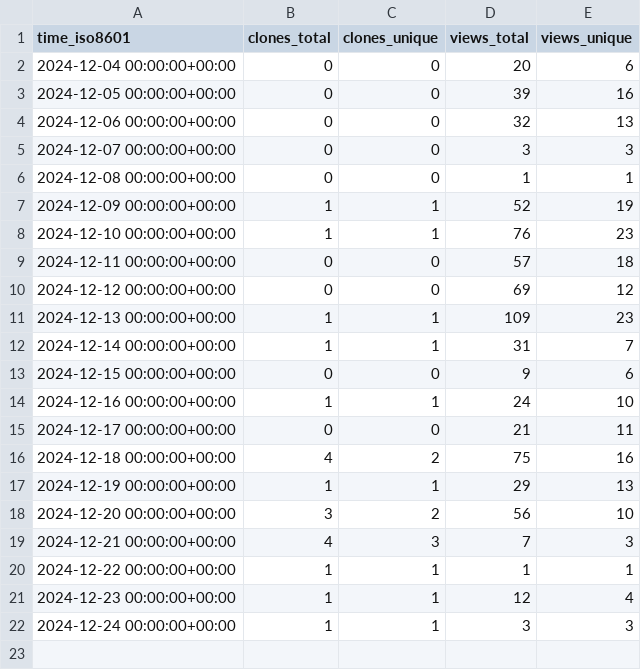
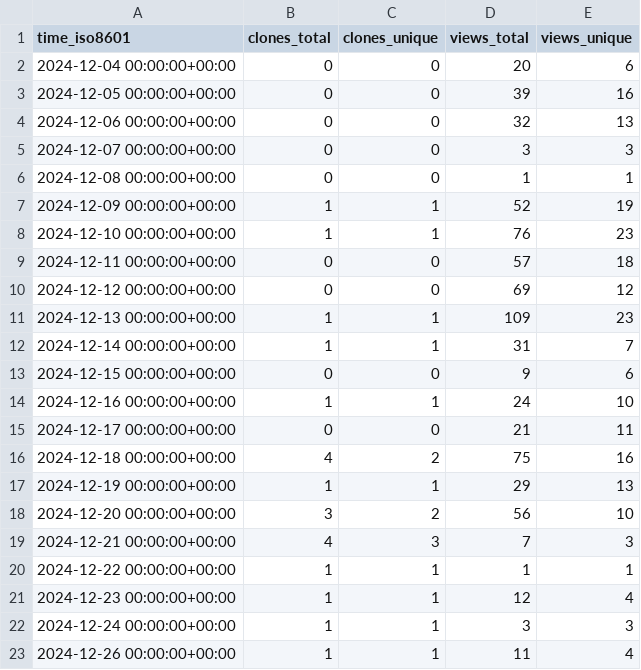
Before and after one commit to PacificBiosciences/sawfish, a CSV file: PacificBiosciences/sawfish/ghrs-data/views_clones_aggregate.csv, drawn as a sheet; the diff names each change by its address in the sheet, - before the commit and + after, or states it on an @@ line.

```diff
--- a/PacificBiosciences/sawfish/ghrs-data/views_clones_aggregate.csv
+++ b/PacificBiosciences/sawfish/ghrs-data/views_clones_aggregate.csv
+row 23: 2024-12-26 00:00:00+00:00 | 1 | 1 | 11 | 4
```
Also changed, not shown: 1 other file.
